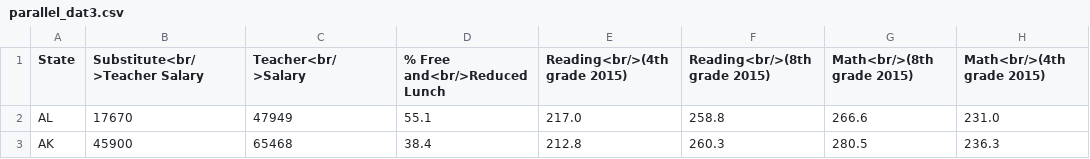
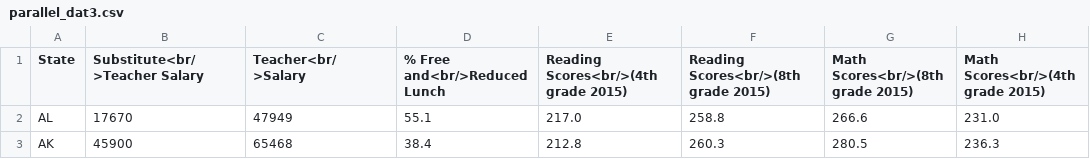
Before and after one commit to janettec/substantial, a CSV file: data/parallel_dat3.csv, drawn as a sheet; only a part is shown.

```diff
--- a/data/parallel_dat3.csv
+++ b/data/parallel_dat3.csv
@@ -1,2 +1,2 @@
-State,Substitute<br/>Teacher Salary,Teacher<br/>Salary,% Free and<br/>Reduced Lunch,Reading<br/>(4th grade 2015),Reading<br/>(8th grade 2015),Math<br/>(8th grade 2015),Math<br/>(4th grade 2015)
+State,Substitute<br/>Teacher Salary,Teacher<br/>Salary,% Free and<br/>Reduced Lunch,Reading Scores<br/>(4th grade 2015),Reading Scores<br/>(8th grade 2015),Math Scores<br/>(8th grade 2015),Math Scores<br/>(4th grade 2015)
 AL,17670,47949,55.1,217.0,258.8,266.6,231.0
```
Also changed, not shown: data/requirements.csv, 2 other files.
